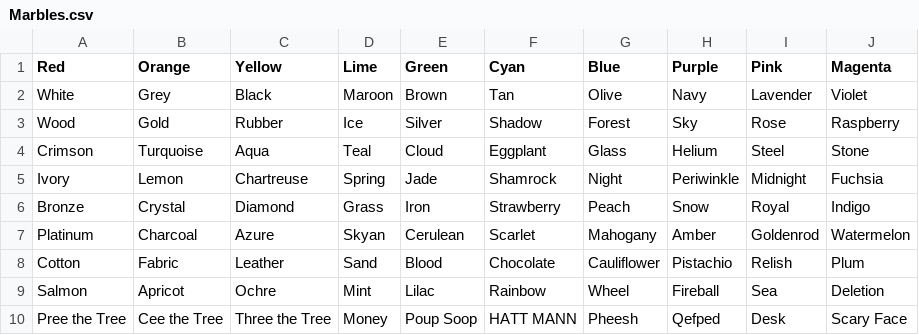
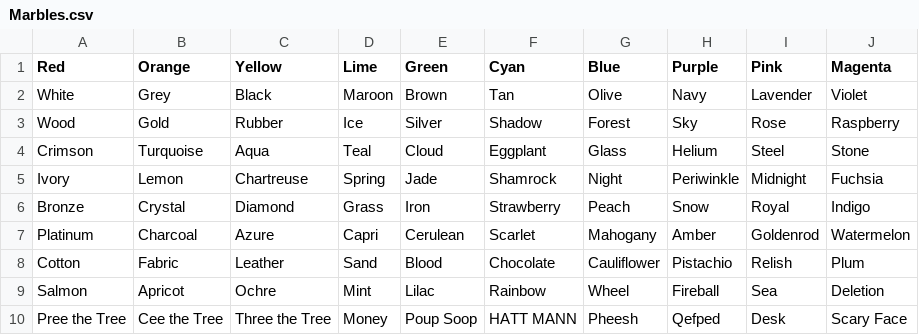
Before and after one commit to Doc671/MarbleBot, a CSV file: MarbleBot/Resources/Marbles.csv, drawn as a sheet.

Commit message:
War fix & server info change
- Fixed mb/war start (AllMarbles was declared before Team1 and Team2 were)
- Servers are now taken from the file when needed rather than stored in memory
- The bot now sends an error message whenever the given arguments could not be parsed
- War._aiMarble and War._aiMarblePresent are now readonly
- Skyan Does Not Exist

```diff
--- a/MarbleBot/Resources/Marbles.csv
+++ b/MarbleBot/Resources/Marbles.csv
@@ -6,3 +6,3 @@ Ivory,Lemon,Chartreuse,Spring,Jade,Shamrock,Night,Periwinkle,Midnight,Fuchsia
 Bronze,Crystal,Diamond,Grass,Iron,Strawberry,Peach,Snow,Royal,Indigo
-Platinum,Charcoal,Azure,Skyan,Cerulean,Scarlet,Mahogany,Amber,Goldenrod,Watermelon
+Platinum,Charcoal,Azure,Capri,Cerulean,Scarlet,Mahogany,Amber,Goldenrod,Watermelon
 Cotton,Fabric,Leather,Sand,Blood,Chocolate,Cauliflower,Pistachio,Relish,Plum
```
Also changed, not shown: 10 other files.
